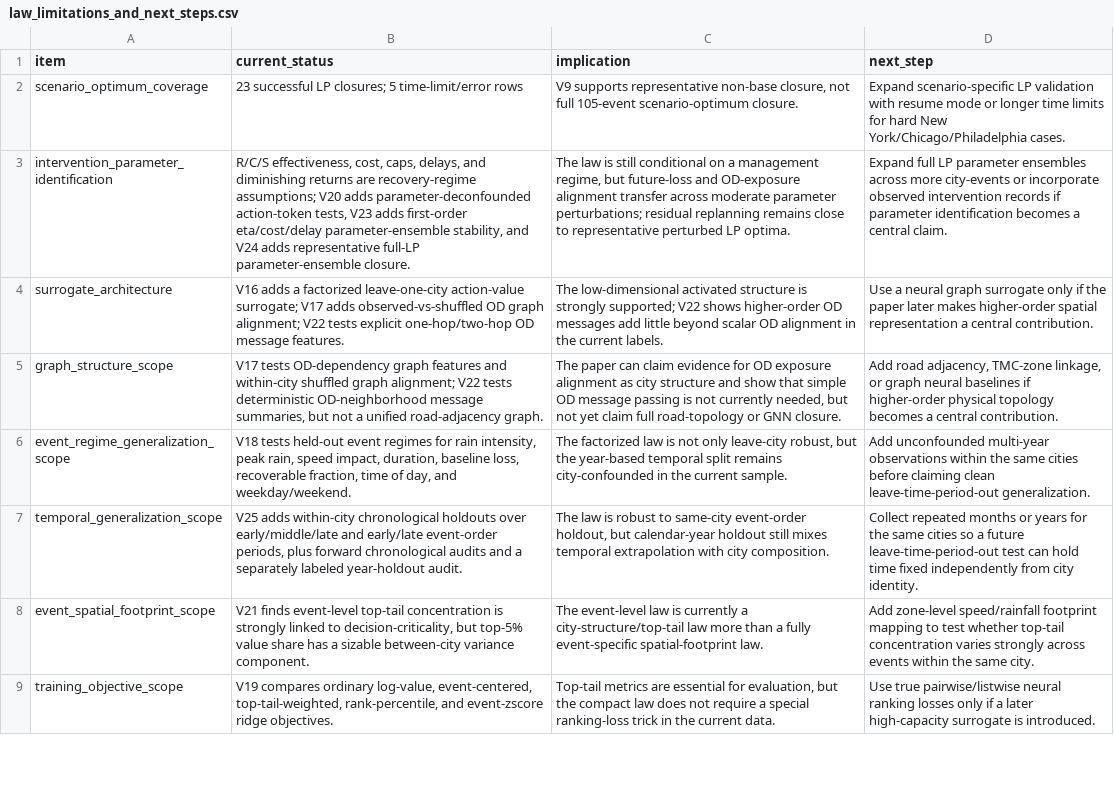
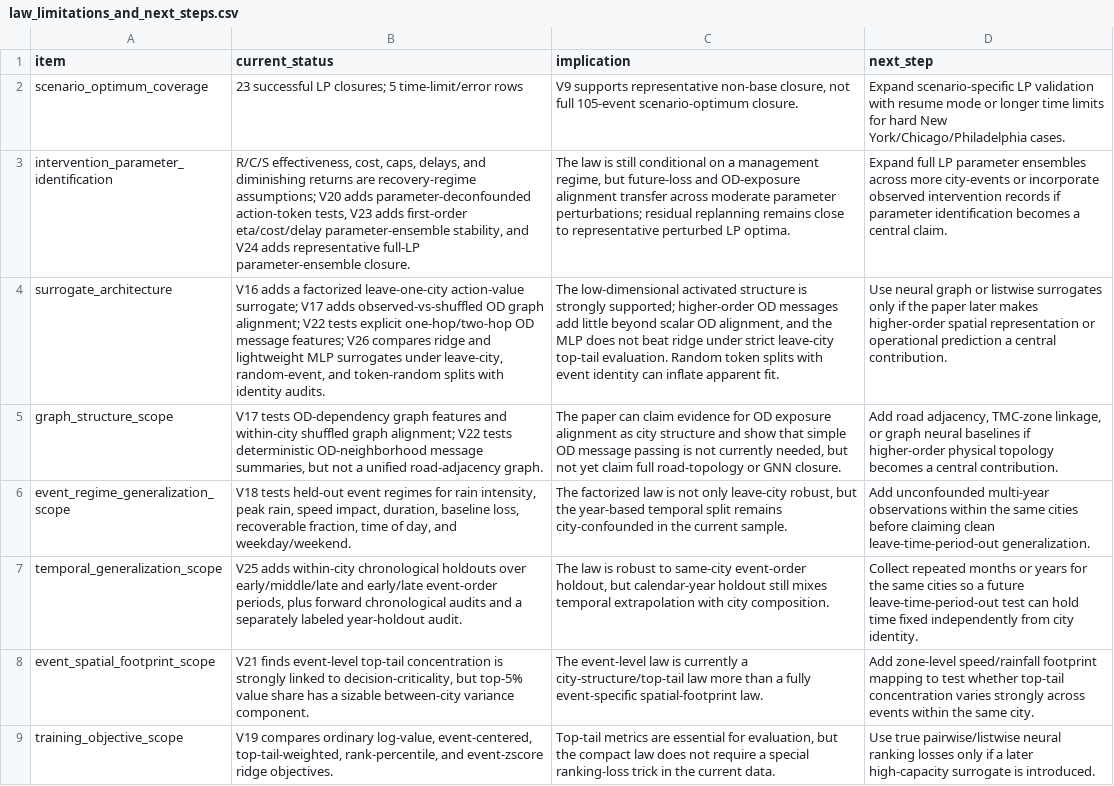
Before and after one commit to SuperOtterJory/Recoverable_Urban_Resilience, a CSV file: results/law_synthesis/tables/law_limitations_and_next_steps.csv, drawn as a sheet; only a part is shown; the diff names each change by its address in the sheet, - before the commit and + after, or states it on an @@ line.

```diff
--- a/results/law_synthesis/tables/law_limitations_and_next_steps.csv
+++ b/results/law_synthesis/tables/law_limitations_and_next_steps.csv
-B4 (current_status): …OD message features.
+B4 (current_status): …OD message features; V26 compares ridge and lightweight MLP surrogates under leave-city, random-event, and token-random splits with identity audits.
-C4 (implication): …strongly supported; V22 shows higher-order OD messages add little beyond scalar OD alignment in the current labels.
+C4 (implication): …strongly supported; higher-order OD messages add little beyond scalar OD alignment, and the MLP does not beat ridge under strict leave-city top-tail evaluation. Random token splits with event identity can inflate apparent fit.
-D4 (next_step): Use a neural graph surrogate only if the paper later makes higher-order spatial representation a central…
+D4 (next_step): Use neural graph or listwise surrogates only if the paper later makes higher-order spatial representation or operational prediction a central…
```
Also changed, not shown: results/law_synthesis/tables/law_evidence_ladder.csv, 16 other files.
